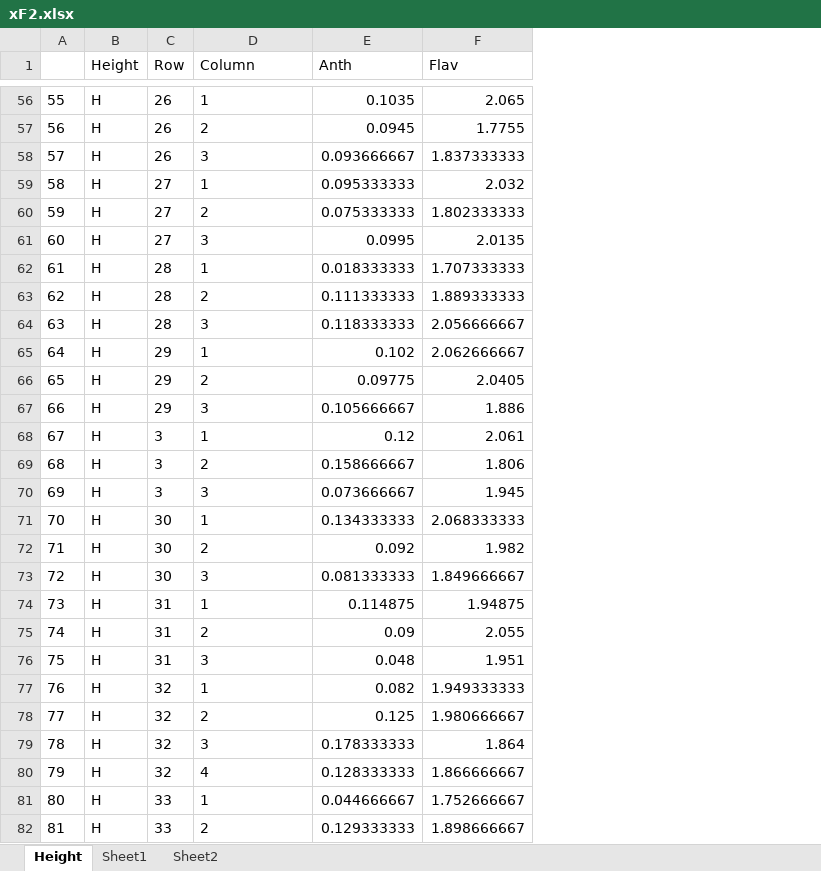
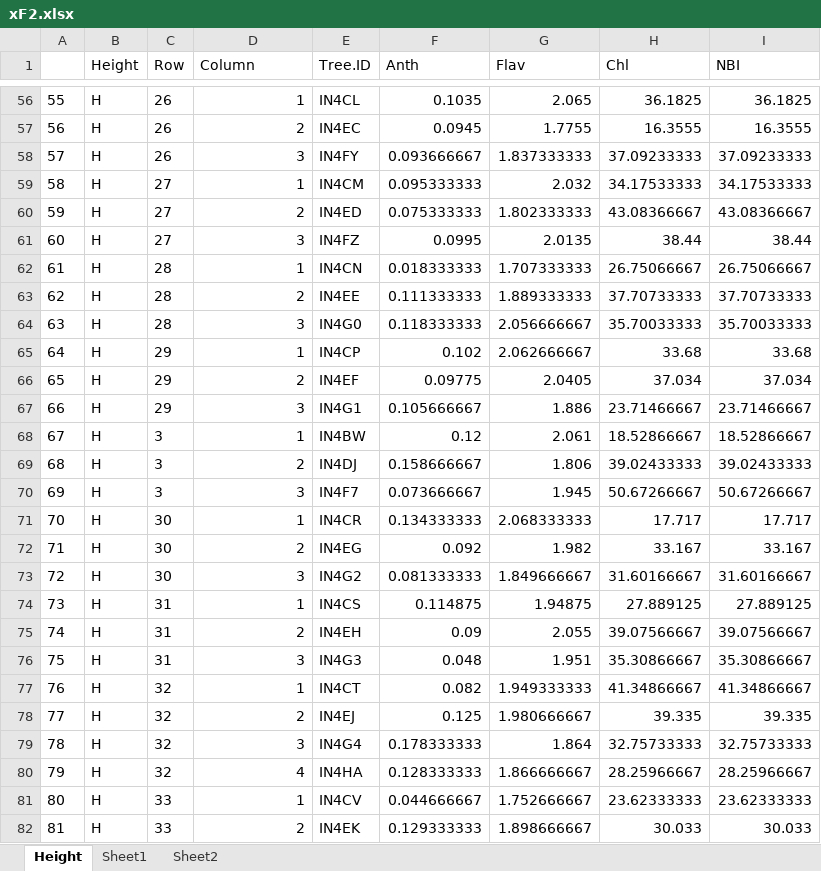
Before and after one commit to shinierthanyou/leafy-green, an Excel workbook: xF2.xlsx, sheet Height, drawn as a sheet; only a part is shown, gaps mark what is left out; values as stored, in another font and other column widths than the file's, no borders; the diff covers the shown part only; the diff names each change by its address in the sheet, - before the commit and + after, or states it on an @@ line.

```diff
--- a/xF2.xlsx (sheet Height)
+++ b/xF2.xlsx (sheet Height)
+column E (Tree.ID), rows 56-82: IN4CL | IN4EC | IN4FY | IN4CM | IN4ED | IN4FZ | IN4CN | IN4EE | IN4G0 | IN4CP | IN4EF | IN4G1 | IN4BW | IN4DJ | IN4F7 | IN4CR | IN4EG | IN4G2 | IN4CS | IN4EH | IN4G3 | IN4CT | IN4EJ | IN4G4 | IN4HA | IN4CV | IN4EK
+column H (Chl), rows 56-82: 36.1825 | 16.3555 | 37.09233333 | 34.17533333 | 43.08366667 | 38.44 | 26.75066667 | 37.70733333 | 35.70033333 | 33.68 | 37.034 | 23.71466667 | 18.52866667 | 39.02433333 | 50.67266667 | 17.717 | 33.167 | 31.60166667 | 27.889125 | 39.07566667 | 35.30866667 | 41.34866667 | 39.335 | 32.75733333 | 28.25966667 | 23.62333333 | 30.033
+column I (NBI), rows 56-82: 36.1825 | 16.3555 | 37.09233333 | 34.17533333 | 43.08366667 | 38.44 | 26.75066667 | 37.70733333 | 35.70033333 | 33.68 | 37.034 | 23.71466667 | 18.52866667 | 39.02433333 | 50.67266667 | 17.717 | 33.167 | 31.60166667 | 27.889125 | 39.07566667 | 35.30866667 | 41.34866667 | 39.335 | 32.75733333 | 28.25966667 | 23.62333333 | 30.033
-D56:D82 alignment: left
+D56:D82 alignment: right
```
Also changed, not shown: cell formats elsewhere in this sheet, sheet Sheet1, sheet Sheet2, xF.xlsx, zF.xlsx, 41 other files.
